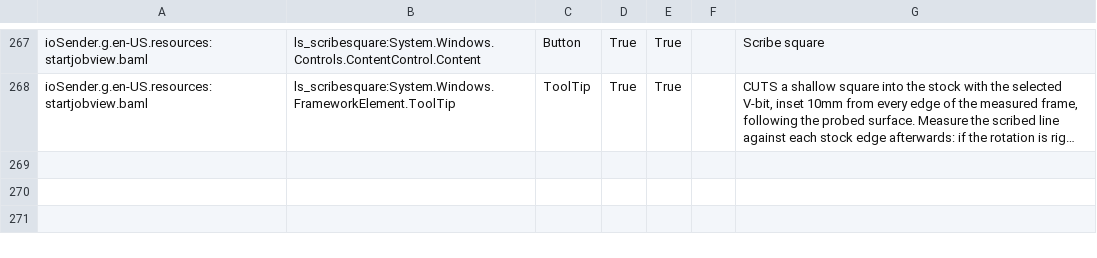
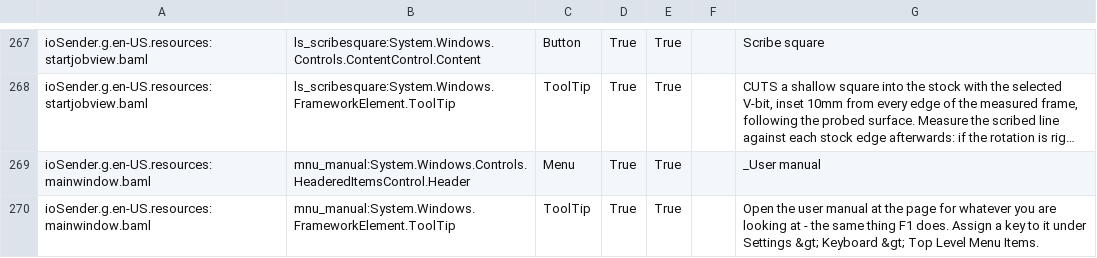
Before and after one commit to ioSenderV2/ioSender, a CSV file: Locale/de-DE/csv/ioSender.resources.de-DE.csv, drawn as a sheet; only a part is shown, gaps mark what is left out; long unchanged cells end in …; the diff names each change by its address in the sheet, - before the commit and + after, or states it on an @@ line.

```diff
--- a/Locale/de-DE/csv/ioSender.resources.de-DE.csv
+++ b/Locale/de-DE/csv/ioSender.resources.de-DE.csv
+row 269: ioSender.g.en-US.resources:mainwindow.baml | mnu_manual:System.Windows.Controls.HeaderedItemsControl.Header | Menu | True | True |  | _User manual
+row 270: ioSender.g.en-US.resources:mainwindow.baml | mnu_manual:System.Windows.FrameworkElement.ToolTip | ToolTip | True | True |  | Open the user manual at the page for whatever you are looking at - the same thing F1 does. Assign a key to it under Settings &gt; Keyboard &gt; Top Level Menu Items.
```
Also changed, not shown: Locale/en-US/csv/ioSender.resources.en-US.csv, Locale/hu-HU/csv/ioSender.resources.hu-HU.csv, 7 other files.
